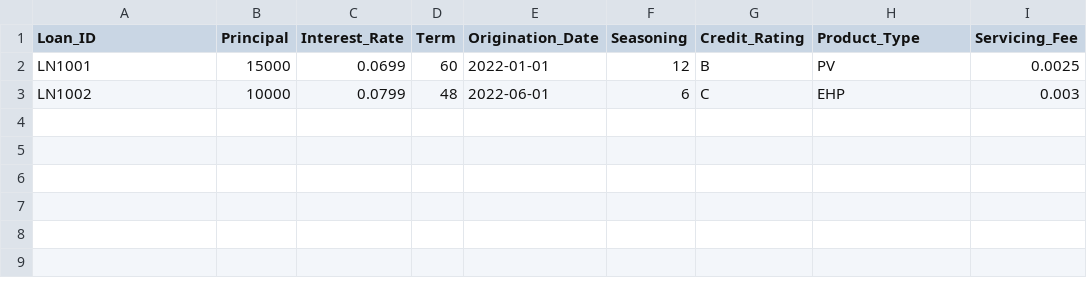
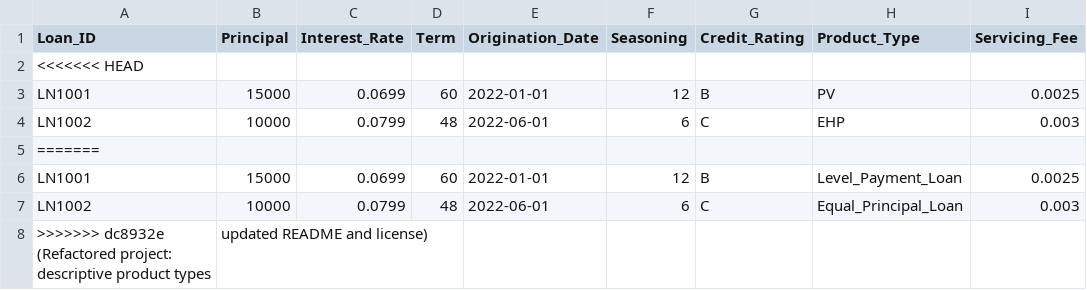
Before and after one commit to amots12/loans_pricing_model, a CSV file: inputs/loan_tape.csv, drawn as a sheet; the diff names each change by its address in the sheet, - before the commit and + after, or states it on an @@ line.

```diff
--- a/inputs/loan_tape.csv
+++ b/inputs/loan_tape.csv
+row 2: <<<<<<< HEAD
+row 5: =======
+row 6: LN1001 | 15000 | 0.0699 | 60 | 2022-01-01 | 12 | B | Level_Payment_Loan | 0.0025
+row 7: LN1002 | 10000 | 0.0799 | 48 | 2022-06-01 | 6 | C | Equal_Principal_Loan | 0.003
+row 8: >>>>>>> dc8932e (Refactored project: descriptive product types | updated README and license)
```
Also changed, not shown: 6 other files.
